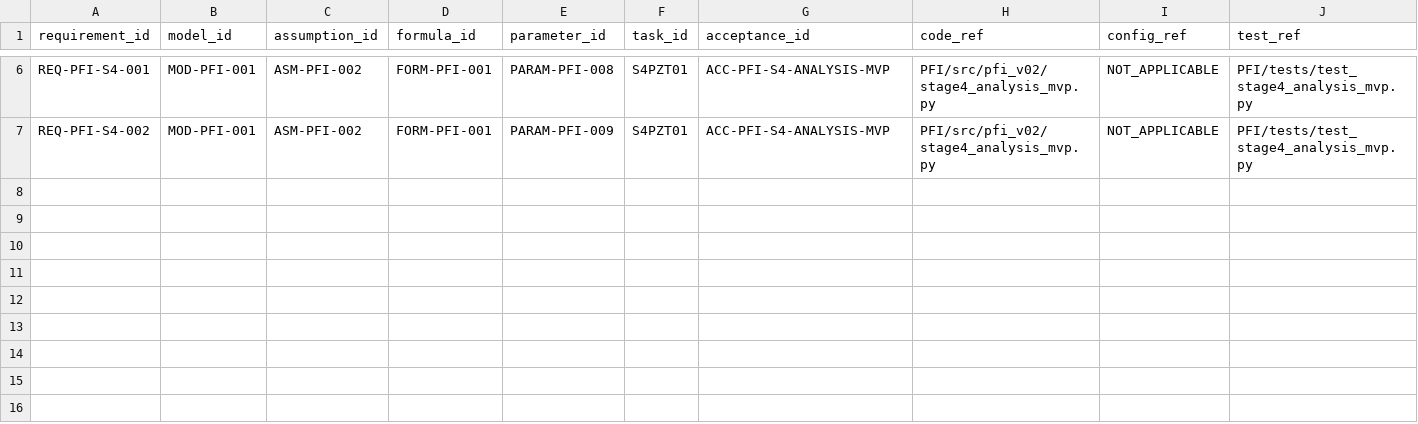
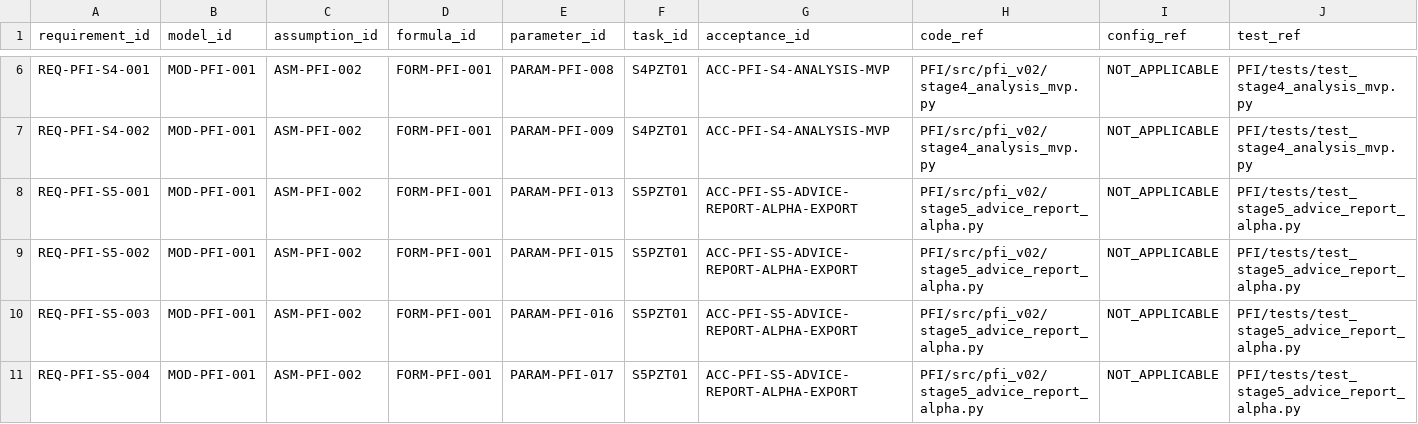
Before and after one commit to LinzeColin/MetaDatabase, a CSV file: PFI/docs/governance/TRACEABILITY_MATRIX.csv, drawn as a sheet; only a part is shown, gaps mark what is left out; rows hold the shown columns only; the diff names each change by its address in the sheet, - before the commit and + after, or states it on an @@ line.

```diff
--- a/PFI/docs/governance/TRACEABILITY_MATRIX.csv
+++ b/PFI/docs/governance/TRACEABILITY_MATRIX.csv
+row 8: REQ-PFI-S5-001 | MOD-PFI-001 | ASM-PFI-002 | FORM-PFI-001 | PARAM-PFI-013 | S5PZT01 | ACC-PFI-S5-ADVICE-REPORT-ALPHA-EXPORT | PFI/src/pfi_v02/stage5_advice_report_alpha.py | NOT_APPLICABLE | PFI/tests/test_stage5_advice_report_alpha.py
+row 9: REQ-PFI-S5-002 | MOD-PFI-001 | ASM-PFI-002 | FORM-PFI-001 | PARAM-PFI-015 | S5PZT01 | ACC-PFI-S5-ADVICE-REPORT-ALPHA-EXPORT | PFI/src/pfi_v02/stage5_advice_report_alpha.py | NOT_APPLICABLE | PFI/tests/test_stage5_advice_report_alpha.py
+row 10: REQ-PFI-S5-003 | MOD-PFI-001 | ASM-PFI-002 | FORM-PFI-001 | PARAM-PFI-016 | S5PZT01 | ACC-PFI-S5-ADVICE-REPORT-ALPHA-EXPORT | PFI/src/pfi_v02/stage5_advice_report_alpha.py | NOT_APPLICABLE | PFI/tests/test_stage5_advice_report_alpha.py
+row 11: REQ-PFI-S5-004 | MOD-PFI-001 | ASM-PFI-002 | FORM-PFI-001 | PARAM-PFI-017 | S5PZT01 | ACC-PFI-S5-ADVICE-REPORT-ALPHA-EXPORT | PFI/src/pfi_v02/stage5_advice_report_alpha.py | NOT_APPLICABLE | PFI/tests/test_stage5_advice_report_alpha.py
```
Also changed, not shown: PFI/docs/governance/parameter_registry.csv, 26 other files.
